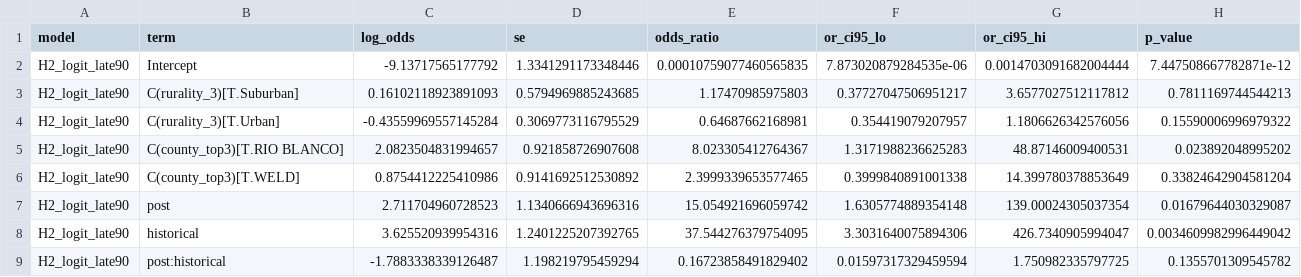
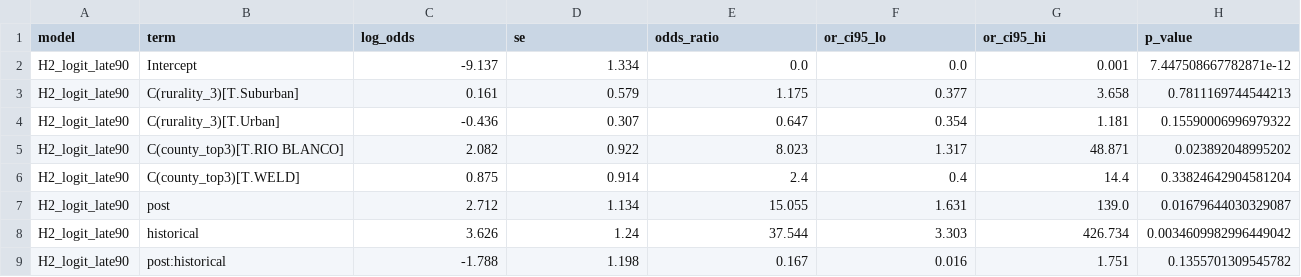
Before and after one commit to dadams-AU/colorado_redux, a CSV file: analysis_postgis/step2_model_outputs/h2_late90_logit_or.csv, drawn as a sheet.

```diff
--- a/analysis_postgis/step2_model_outputs/h2_late90_logit_or.csv
+++ b/analysis_postgis/step2_model_outputs/h2_late90_logit_or.csv
@@ -1,9 +1,9 @@
 model,term,log_odds,se,odds_ratio,or_ci95_lo,or_ci95_hi,p_value
-H2_logit_late90,Intercept,-9.13717565177792,1.3341291173348446,0.00010759077460565835,7.873020879284535e-06,0.0014703091682004444,7.447508667782871e-12
-H2_logit_late90,C(rurality_3)[T.Suburban],0.16102118923891093,0.5794969885243685,1.17470985975803,0.37727047506951217,3.6577027512117812,0.7811169744544213
-H2_logit_late90,C(rurality_3)[T.Urban],-0.43559969557145284,0.3069773116795529,0.64687662168981,0.354419079207957,1.1806626342576056,0.15590006996979322
-H2_logit_late90,C(county_top3)[T.RIO BLANCO],2.0823504831994657,0.921858726907608,8.023305412764367,1.3171988236625283,48.87146009400531,0.023892048995202
-H2_logit_late90,C(county_top3)[T.WELD],0.8754412225410986,0.9141692512530892,2.3999339653577465,0.3999840891001338,14.399780378853649,0.33824642904581204
-H2_logit_late90,post,2.711704960728523,1.1340666943696316,15.054921696059742,1.6305774889354148,139.00024305037354,0.01679644030329087
-H2_logit_late90,historical,3.625520939954316,1.2401225207392765,37.544276379754095,3.3031640075894306,426.7340905994047,0.0034609982996449042
-H2_logit_late90,post:historical,-1.7883338339126487,1.198219795459294,0.16723858491829402,0.01597317329459594,1.750982335797725,0.1355701309545782
+H2_logit_late90,Intercept,-9.137,1.334,0.0,0.0,0.001,7.447508667782871e-12
+H2_logit_late90,C(rurality_3)[T.Suburban],0.161,0.579,1.175,0.377,3.658,0.7811169744544213
+H2_logit_late90,C(rurality_3)[T.Urban],-0.436,0.307,0.647,0.354,1.181,0.15590006996979322
+H2_logit_late90,C(county_top3)[T.RIO BLANCO],2.082,0.922,8.023,1.317,48.871,0.023892048995202
+H2_logit_late90,C(county_top3)[T.WELD],0.875,0.914,2.4,0.4,14.4,0.33824642904581204
+H2_logit_late90,post,2.712,1.134,15.055,1.631,139.0,0.01679644030329087
+H2_logit_late90,historical,3.626,1.24,37.544,3.303,426.734,0.0034609982996449042
+H2_logit_late90,post:historical,-1.788,1.198,0.167,0.016,1.751,0.1355701309545782
```
Also changed, not shown: analysis_postgis/step2_model_outputs/h1_lpm_operator_fe.csv, analysis_postgis/step2_model_outputs/h2_conditional_delay_ols.csv, 16 other files.
